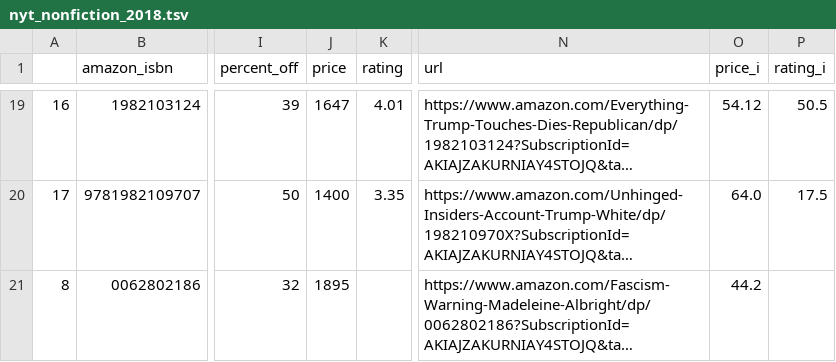
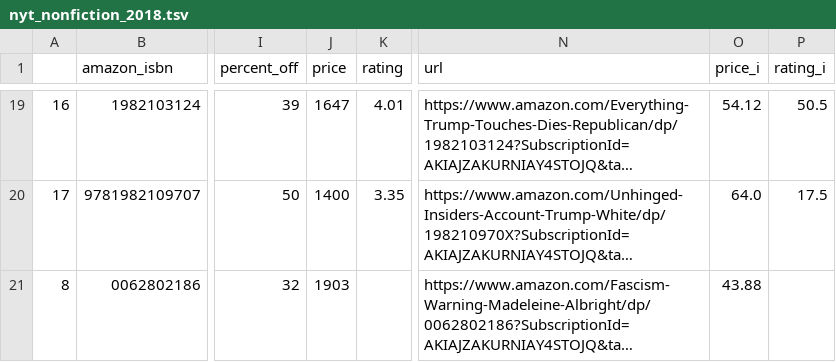
Before and after one commit to kcsluis/goodbooksgreatdeals, a TSV file: output/nyt_nonfiction_2018.tsv, drawn as a sheet; only a part is shown, gaps mark what is left out; long unchanged cells end in …; the diff names each change by its address in the sheet, - before the commit and + after, or states it on an @@ line.

Commit message:
Travis build: 229

```diff
--- a/output/nyt_nonfiction_2018.tsv
+++ b/output/nyt_nonfiction_2018.tsv
-J21 (price): 1895
+J21 (price): 1903
-O21 (price_i): 44.2
+O21 (price_i): 43.88
```
